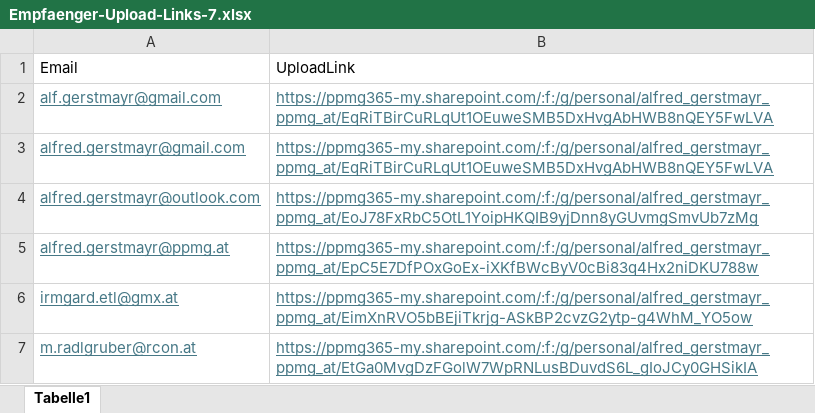
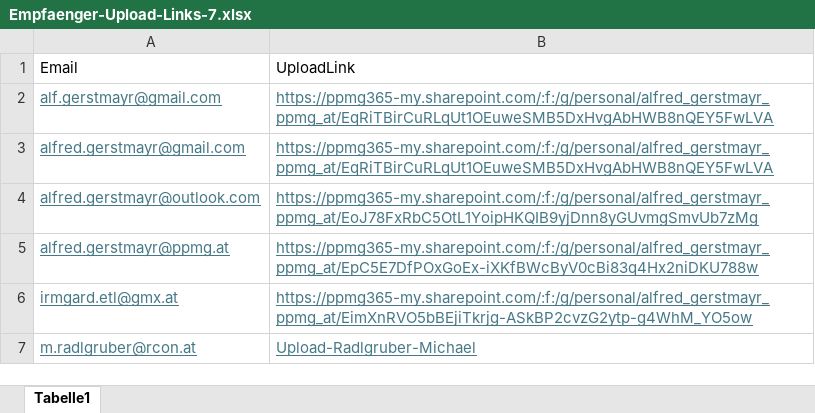
Before and after one commit to Geralf1960/formular4, an Excel workbook: Empfaenger-Upload-Links-7.xlsx, sheet Tabelle1, drawn as a sheet; values as stored, in another font and other column widths than the file's, no borders; the diff names each change by its address in the sheet, - before the commit and + after, or states it on an @@ line.

Commit message:
Add files via upload

```diff
--- a/Empfaenger-Upload-Links-7.xlsx (sheet Tabelle1)
+++ b/Empfaenger-Upload-Links-7.xlsx (sheet Tabelle1)
-B7: https://ppmg365-my.sharepoint.com/:f:/g/personal/alfred_gerstmayr_ppmg_at/EtGa0MvgDzFGolW7WpRNLusBDuvdS6L_gIoJCy0GHSikIA
+B7: Upload-Radlgruber-Michael
```
